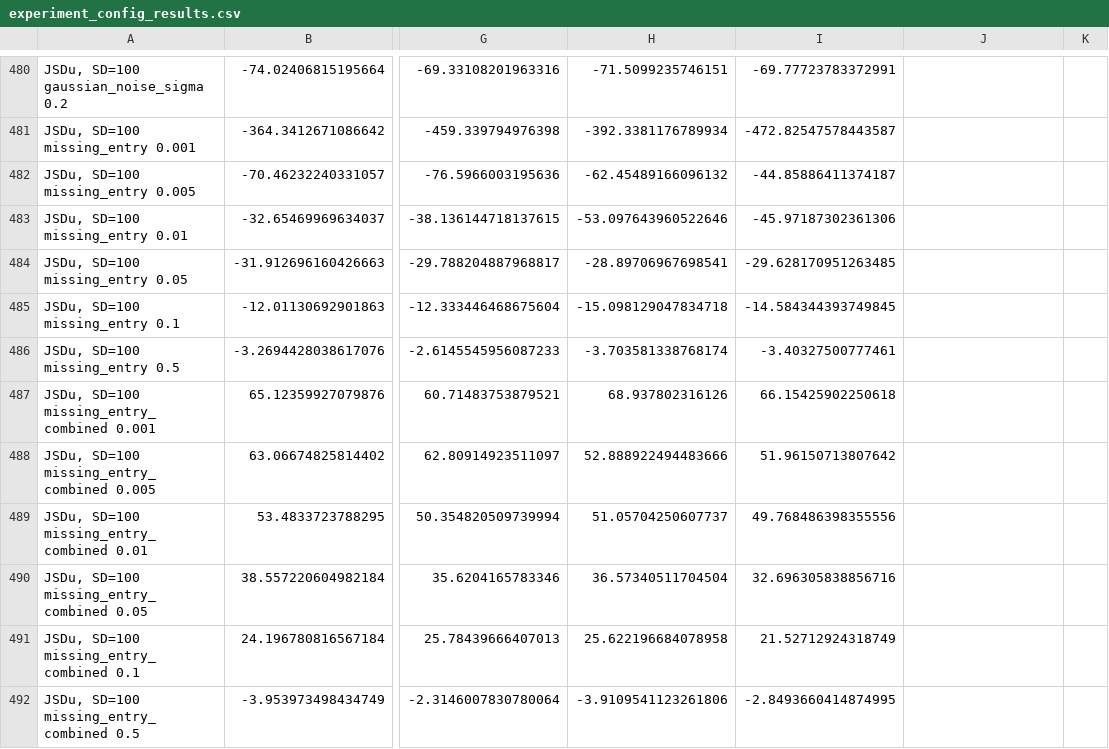
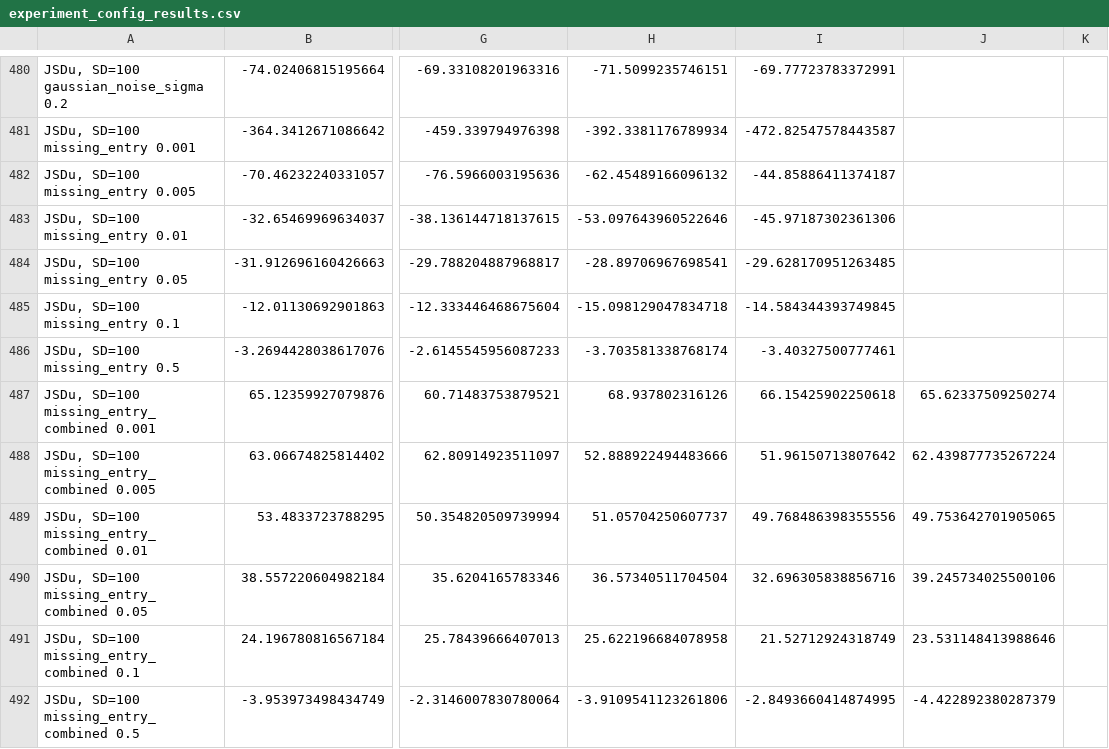
Before and after one commit to fpjnijweide/autoencoder-pdb-cleaning, a CSV file: experiment_config_results.csv, drawn as a sheet; only a part is shown, gaps mark what is left out; the diff names each change by its address in the sheet, - before the commit and + after, or states it on an @@ line.

Commit message:
merged new results

```diff
--- a/experiment_config_results.csv
+++ b/experiment_config_results.csv
-J487: (empty)
+J487: 65.62337509250274
-J488: (empty)
+J488: 62.439877735267224
-J489: (empty)
+J489: 49.753642701905065
-J490: (empty)
+J490: 39.245734025500106
-J491: (empty)
+J491: 23.531148413988646
-J492: (empty)
+J492: -4.422892380287379
```
Also changed, not shown: experiment_config_results2.csv, 4 other files.
